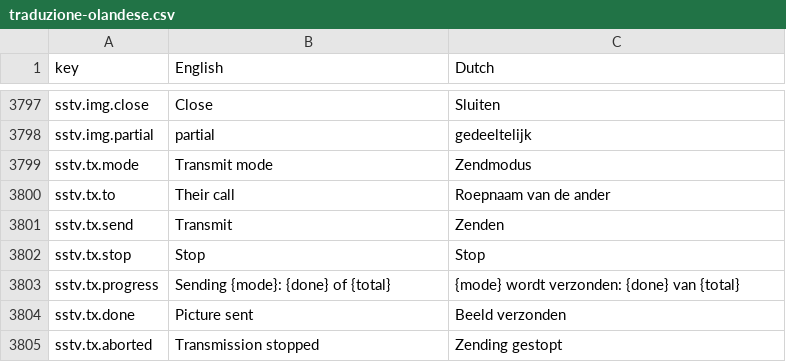
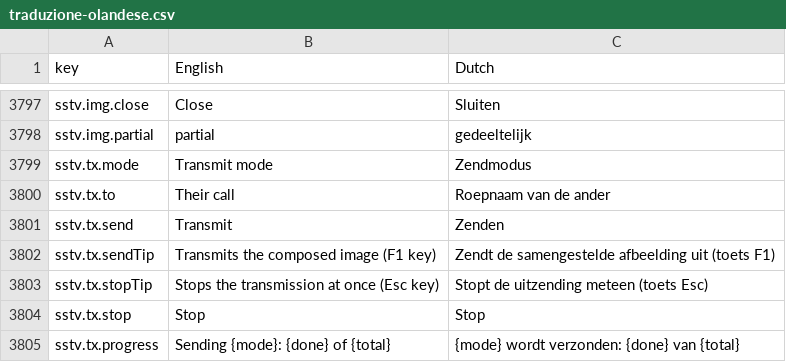
Before and after one commit to wifi75/Aurora, a CSV file: docs/traduzione-olandese.csv, drawn as a sheet; only a part is shown, gaps mark what is left out; the shorter side is filled out with more unchanged rows.

Commit message:
feat: SSTV, «Trasmetti» in cima prima del modo con il tasto F1, Esc ferma la trasmissione; tolta la barra doppia sotto l'immagine

```diff
--- a/docs/traduzione-olandese.csv
+++ b/docs/traduzione-olandese.csv
@@ -3833,2 +3833,4 @@ sstv.tx.to,Their call,Roepnaam van de ander
 sstv.tx.send,Transmit,Zenden
+sstv.tx.sendTip,Transmits the composed image (F1 key),Zendt de samengestelde afbeelding uit (toets F1)
+sstv.tx.stopTip,Stops the transmission at once (Esc key),Stopt de uitzending meteen (toets Esc)
 sstv.tx.stop,Stop,Stop
```
Also changed, not shown: 4 other files.
